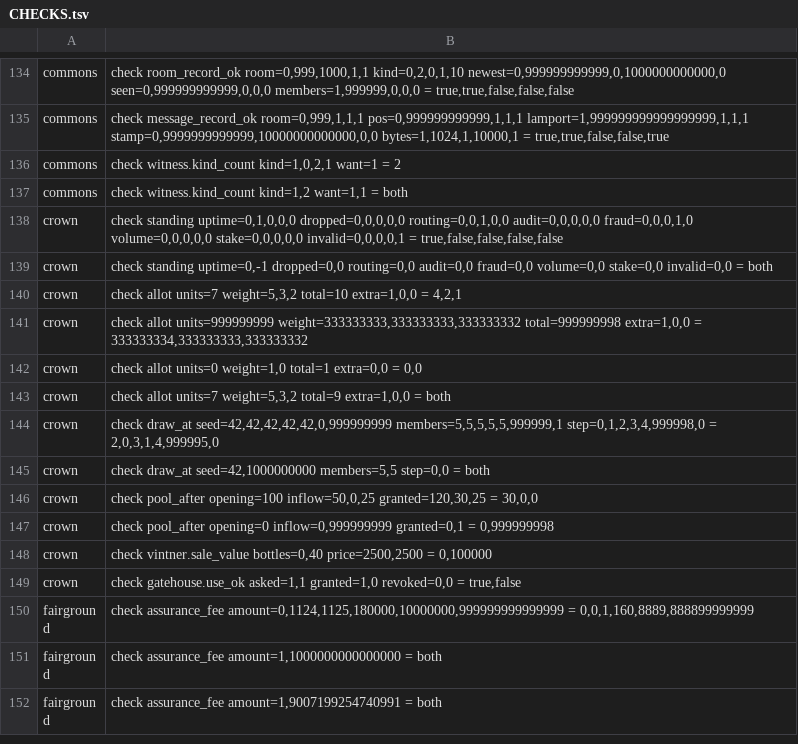
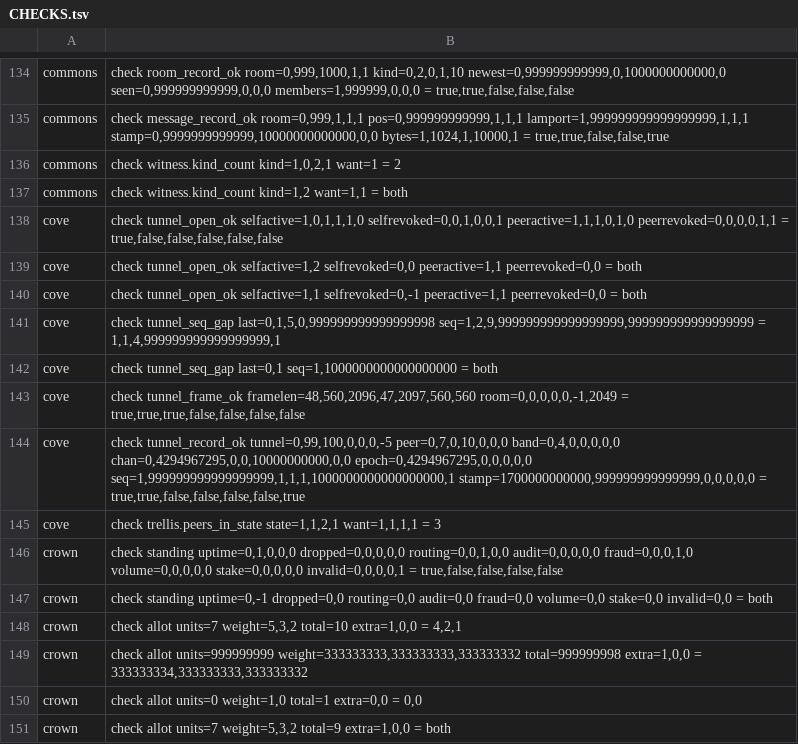
Before and after one commit to sykomiked/ZEDEC-XERO-VULPINE-V1.0.0, a TSV file: kernel/src/apps/CHECKS.tsv, drawn as a sheet; only a part is shown, gaps mark what is left out; the shorter side is filled out with more unchanged rows; the diff names each change by its address in the sheet, - before the commit and + after, or states it on an @@ line.

```diff
--- a/kernel/src/apps/CHECKS.tsv
+++ b/kernel/src/apps/CHECKS.tsv
+row 138: cove | check tunnel_open_ok selfactive=1,0,1,1,1,0 selfrevoked=0,0,1,0,0,1 peeractive=1,1,1,0,1,0 peerrevoked=0,0,0,0,1,1 = true,false,false,false,false,false
+row 139: cove | check tunnel_open_ok selfactive=1,2 selfrevoked=0,0 peeractive=1,1 peerrevoked=0,0 = both
+row 140: cove | check tunnel_open_ok selfactive=1,1 selfrevoked=0,-1 peeractive=1,1 peerrevoked=0,0 = both
+row 141: cove | check tunnel_seq_gap last=0,1,5,0,999999999999999998 seq=1,2,9,999999999999999999,999999999999999999 = 1,1,4,999999999999999999,1
+row 142: cove | check tunnel_seq_gap last=0,1 seq=1,1000000000000000000 = both
+row 143: cove | check tunnel_frame_ok framelen=48,560,2096,47,2097,560,560 room=0,0,0,0,0,-1,2049 = true,true,true,false,false,false,false
+row 144: cove | check tunnel_record_ok tunnel=0,99,100,0,0,0,-5 peer=0,7,0,10,0,0,0 band=0,4,0,0,0,0,0 chan=0,4294967295,0,0,10000000000,0,0 epoch=0,4294967295,0,0,0,0,0 seq=1,999999999999999999,1,1,1,1000000000000000000,1 stamp=1700000000000,999999999999999,0,0,0,0,0 = true,true,false,false,false,false,true
+row 145: cove | check trellis.peers_in_state state=1,1,2,1 want=1,1,1,1 = 3
```
Also changed, not shown: kernel/src/alexandria/SLOTS.tsv, kernel/src/apps/CONCEPTS.tsv, 18 other files.
